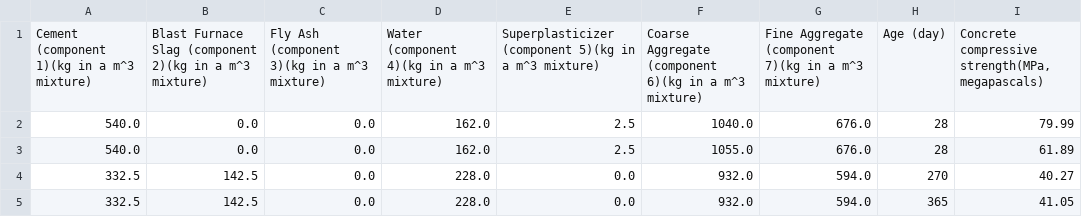
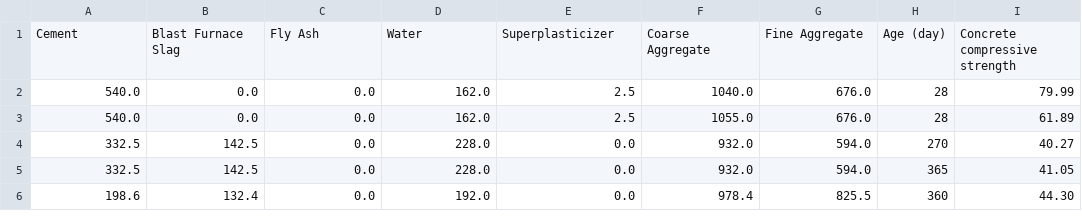
Before and after one commit to alexander-one/portfolio, a CSV file: Project - Concrete Strength ML/assets/Concrete_Data.csv, drawn as a sheet; only a part is shown; the shorter side is filled out with more unchanged rows; removed rows and columns are numbered as before the commit, all else as after; the diff names each change by its address in the sheet, - before the commit and + after, or states it on an @@ line.

Commit message:
edited column names for simplicity

```diff
--- a/Project - Concrete Strength ML/assets/Concrete_Data.csv
+++ b/Project - Concrete Strength ML/assets/Concrete_Data.csv
-row 1: Cement (component 1)(kg in a m^3 mixture) | Blast Furnace Slag (component 2)(kg in a m^3 mixture) | Fly Ash (component 3)(kg in a m^3 mixture) | Water (component 4)(kg in a m^3 mixture) | Superplasticizer (component 5)(kg in a m^3 mixture) | Coarse Aggregate (component 6)(kg in a m^3 mixture) | Fine Aggregate (component 7)(kg in a m^3 mixture) | Age (day) | Concrete compressive strength(MPa, megapascals)
+row 1: Cement | Blast Furnace Slag | Fly Ash | Water | Superplasticizer | Coarse Aggregate | Fine Aggregate | Age (day) | Concrete compressive strength
```
Also changed, not shown: 1 other file.
